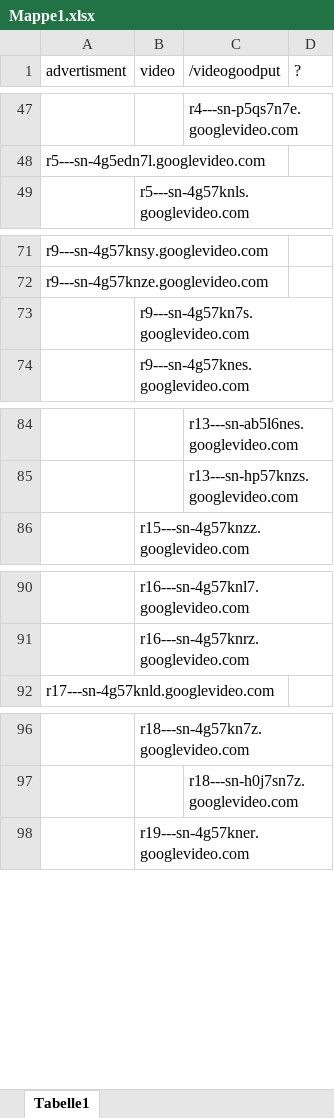
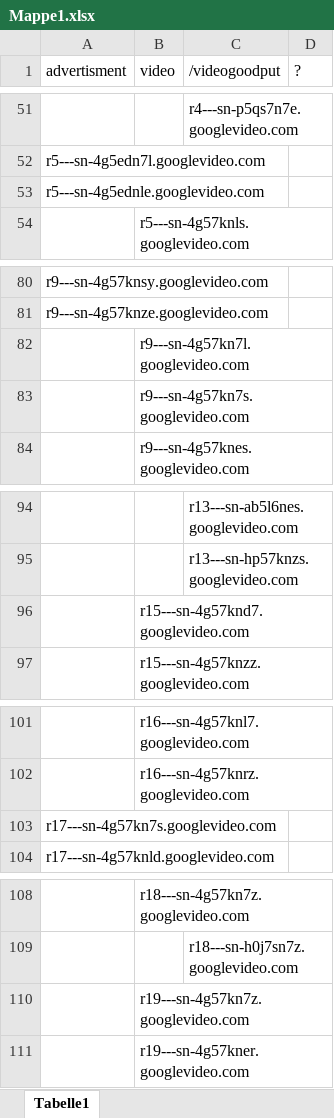
Before and after one commit to rmeertens/pihole-ytadblock, an Excel workbook: googlevideo.com domains/Mappe1.xlsx, sheet Tabelle1, drawn as a sheet; only a part is shown, gaps mark what is left out; values as stored, in another font and other column widths than the file's, no borders; the diff covers the shown part only; the diff names each change by its address in the sheet, - before the commit and + after, or states it on an @@ line.

Commit message:
googlevideo.com checklist

```diff
--- a/googlevideo.com domains/Mappe1.xlsx (sheet Tabelle1)
+++ b/googlevideo.com domains/Mappe1.xlsx (sheet Tabelle1)
+row 53: r5---sn-4g5ednle.googlevideo.com
+row 82:  | r9---sn-4g57kn7l.googlevideo.com
+row 96:  | r15---sn-4g57knd7.googlevideo.com
+row 103: r17---sn-4g57kn7s.googlevideo.com
+row 110:  | r19---sn-4g57kn7z.googlevideo.com
```
Also changed, not shown: 8 added rows elsewhere in this sheet, 2 other files.
